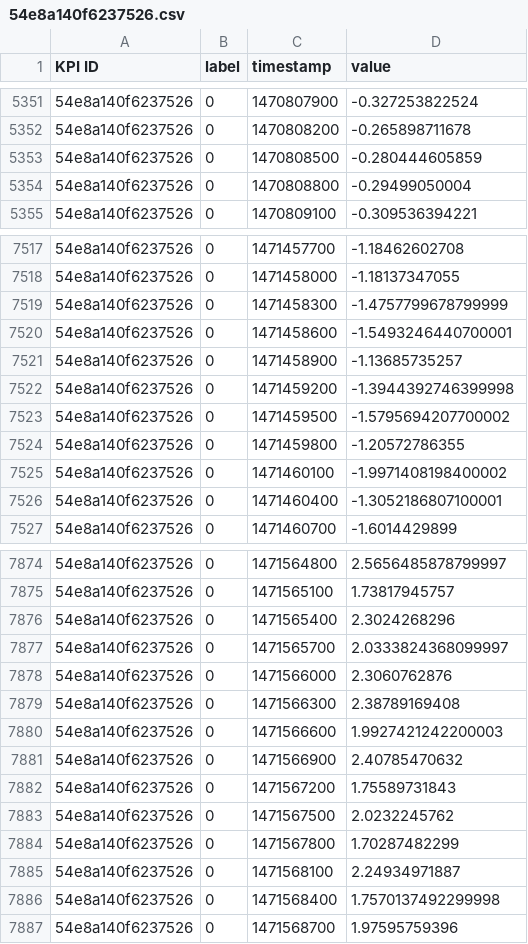
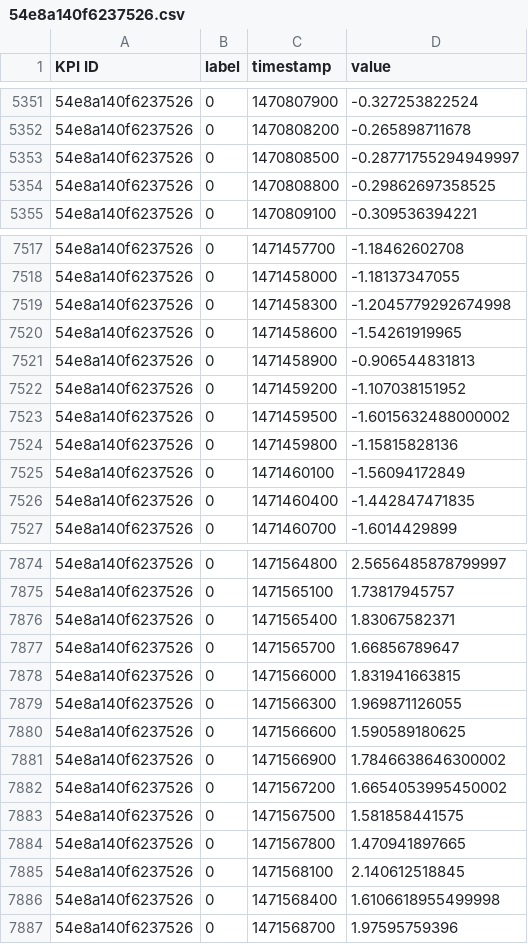
Before and after one commit to windyalsy/contest, a CSV file: data/train/parts_without_omits/54e8a140f6237526.csv, drawn as a sheet; only a part is shown, gaps mark what is left out; the diff covers the shown part only.

```diff
--- a/data/train/parts_without_omits/54e8a140f6237526.csv
+++ b/data/train/parts_without_omits/54e8a140f6237526.csv
@@ -5352,4 +5352,4 @@ KPI ID,label,timestamp,value
 54e8a140f6237526,0,1470808200,-0.265898711678
-54e8a140f6237526,0,1470808500,-0.280444605859
-54e8a140f6237526,0,1470808800,-0.29499050004
+54e8a140f6237526,0,1470808500,-0.28771755294949997
+54e8a140f6237526,0,1470808800,-0.29862697358525
 54e8a140f6237526,0,1470809100,-0.309536394221
@@ -7518,10 +7518,10 @@ KPI ID,label,timestamp,value
 54e8a140f6237526,0,1471458000,-1.18137347055
-54e8a140f6237526,0,1471458300,-1.4757799678799999
-54e8a140f6237526,0,1471458600,-1.5493246440700001
-54e8a140f6237526,0,1471458900,-1.13685735257
-54e8a140f6237526,0,1471459200,-1.3944392746399998
-54e8a140f6237526,0,1471459500,-1.5795694207700002
-54e8a140f6237526,0,1471459800,-1.20572786355
-54e8a140f6237526,0,1471460100,-1.9971408198400002
-54e8a140f6237526,0,1471460400,-1.3052186807100001
+54e8a140f6237526,0,1471458300,-1.2045779292674998
+54e8a140f6237526,0,1471458600,-1.54261919965
+54e8a140f6237526,0,1471458900,-0.906544831813
+54e8a140f6237526,0,1471459200,-1.107038151952
+54e8a140f6237526,0,1471459500,-1.6015632488000002
+54e8a140f6237526,0,1471459800,-1.15815828136
+54e8a140f6237526,0,1471460100,-1.56094172849
+54e8a140f6237526,0,1471460400,-1.442847471835
 54e8a140f6237526,0,1471460700,-1.6014429899
@@ -7875,13 +7875,13 @@ KPI ID,label,timestamp,value
 54e8a140f6237526,0,1471565100,1.73817945757
-54e8a140f6237526,0,1471565400,2.3024268296
-54e8a140f6237526,0,1471565700,2.0333824368099997
-54e8a140f6237526,0,1471566000,2.3060762876
-54e8a140f6237526,0,1471566300,2.38789169408
-54e8a140f6237526,0,1471566600,1.9927421242200003
-54e8a140f6237526,0,1471566900,2.40785470632
-54e8a140f6237526,0,1471567200,1.75589731843
-54e8a140f6237526,0,1471567500,2.0232245762
-54e8a140f6237526,0,1471567800,1.70287482299
-54e8a140f6237526,0,1471568100,2.24934971887
-54e8a140f6237526,0,1471568400,1.7570137492299998
+54e8a140f6237526,0,1471565400,1.83067582371
+54e8a140f6237526,0,1471565700,1.66856789647
+54e8a140f6237526,0,1471566000,1.831941663815
+54e8a140f6237526,0,1471566300,1.969871126055
+54e8a140f6237526,0,1471566600,1.590589180625
+54e8a140f6237526,0,1471566900,1.7846638646300002
+54e8a140f6237526,0,1471567200,1.6654053995450002
+54e8a140f6237526,0,1471567500,1.581858441575
+54e8a140f6237526,0,1471567800,1.470941897665
+54e8a140f6237526,0,1471568100,2.140612518845
+54e8a140f6237526,0,1471568400,1.6106618955499998
 54e8a140f6237526,0,1471568700,1.97595759396
```
Also changed, not shown: 31 edited cells elsewhere in this file, data/train/parts_without_omits/046ec29ddf80d62e.csv, data/train/parts_without_omits/07927a9a18fa19ae.csv, 7 other files.
